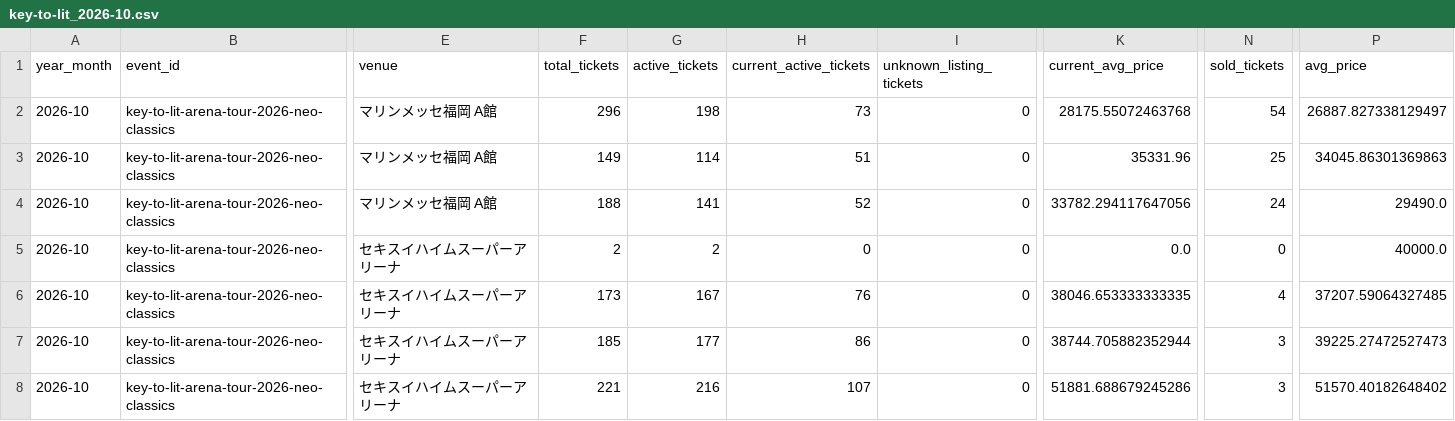
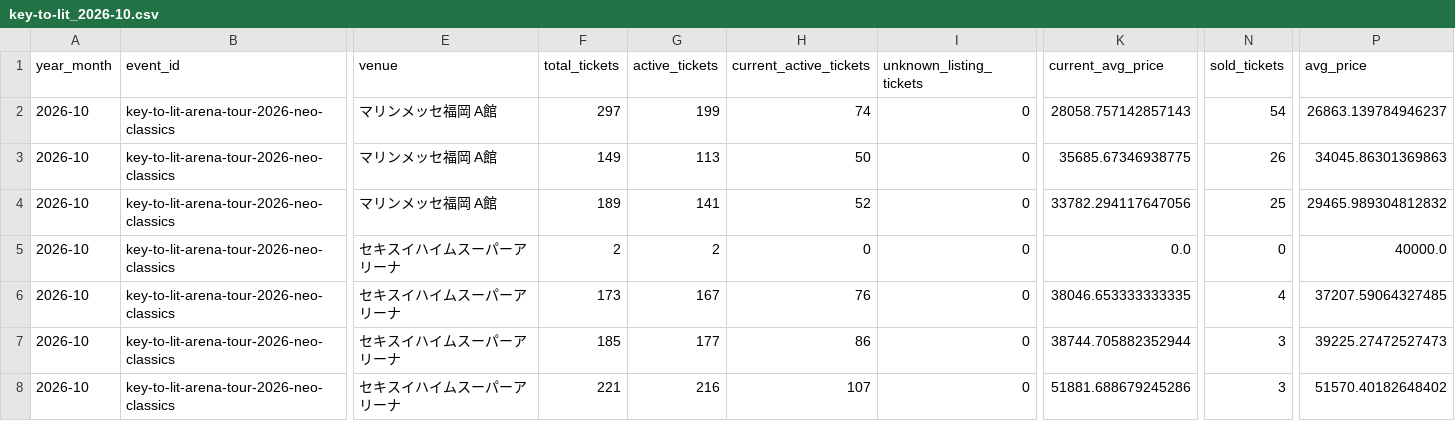
Before and after one commit to hiro8-0215/tiketen_scraper, a CSV file: data/market_snapshot/key-to-lit_2026-10.csv, drawn as a sheet; only a part is shown, gaps mark what is left out; the diff names each change by its address in the sheet, - before the commit and + after, or states it on an @@ line.

```diff
--- a/data/market_snapshot/key-to-lit_2026-10.csv
+++ b/data/market_snapshot/key-to-lit_2026-10.csv
-F2 (total_tickets): 296
+F2 (total_tickets): 297
-G2 (active_tickets): 198
+G2 (active_tickets): 199
-H2 (current_active_tickets): 73
+H2 (current_active_tickets): 74
-K2 (current_avg_price): 28175.55072463768
+K2 (current_avg_price): 28058.757142857143
-P2 (avg_price): 26887.827338129497
+P2 (avg_price): 26863.139784946237
-G3 (active_tickets): 114
+G3 (active_tickets): 113
-H3 (current_active_tickets): 51
+H3 (current_active_tickets): 50
-K3 (current_avg_price): 35331.96
+K3 (current_avg_price): 35685.67346938775
-N3 (sold_tickets): 25
+N3 (sold_tickets): 26
-F4 (total_tickets): 188
+F4 (total_tickets): 189
-N4 (sold_tickets): 24
+N4 (sold_tickets): 25
-P4 (avg_price): 29490.0
+P4 (avg_price): 29465.989304812832
```
Also changed, not shown: data/timelesz_master.csv, 23 other files.
